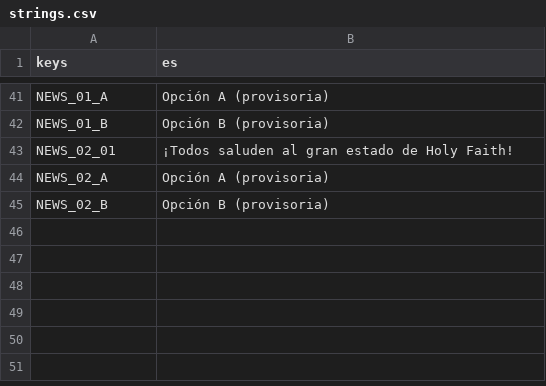
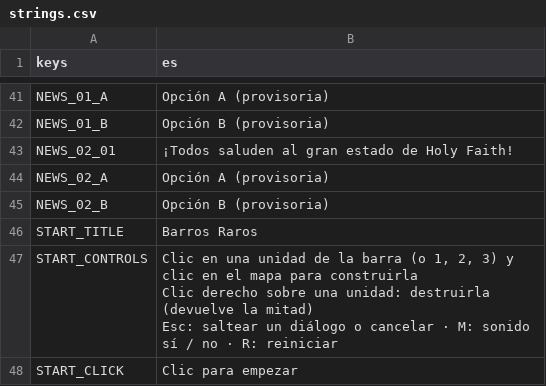
Before and after one commit to iagoziploc/barros-raros, a CSV file: localization/strings.csv, drawn as a sheet; only a part is shown, gaps mark what is left out; ↵ is a line break in a cell; the diff names each change by its address in the sheet, - before the commit and + after, or states it on an @@ line.

```diff
--- a/localization/strings.csv
+++ b/localization/strings.csv
+row 46: START_TITLE | Barros Raros
+row 47: START_CONTROLS | Clic en una unidad de la barra (o 1, 2, 3) y clic en el mapa para construirla ↵ Clic derecho sobre una unidad: destruirla (devuelve la mitad) ↵ Esc: saltear un diálogo o cancelar · M: sonido sí / no · R: reiniciar
+row 48: START_CLICK | Clic para empezar
```
Also changed, not shown: 17 other files.
